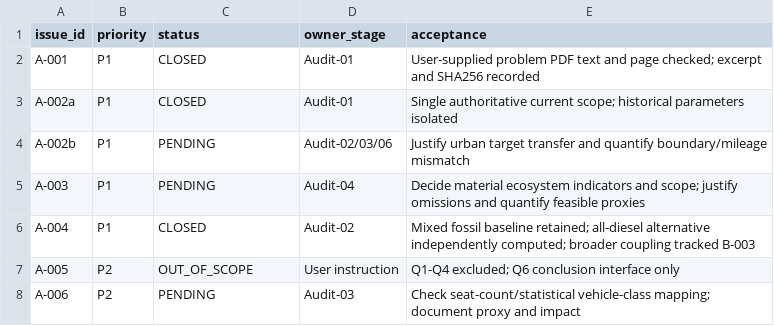
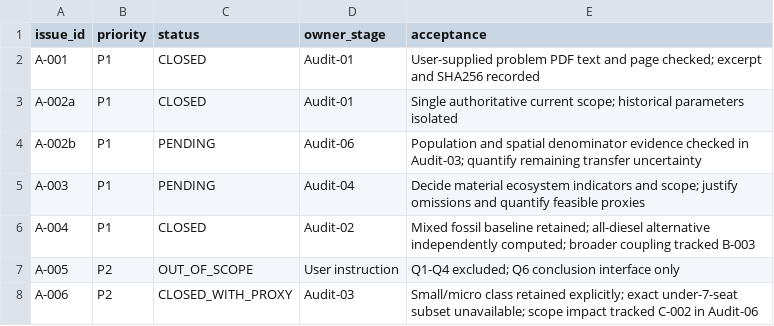
Before and after one commit to Alias0000001/APMCM-2023-C-Q5-Beijing, a CSV file: 08_Reports/Audit/AUDIT_01_DEFERRED_ISSUES.csv, drawn as a sheet.

Commit message:
Audit-03: align provenance dates, demand matrix and inherited issue handoff

```diff
--- a/08_Reports/Audit/AUDIT_01_DEFERRED_ISSUES.csv
+++ b/08_Reports/Audit/AUDIT_01_DEFERRED_ISSUES.csv
@@ -3,3 +3,3 @@ A-001,P1,CLOSED,Audit-01,User-supplied problem PDF text and page checked; excerp
 A-002a,P1,CLOSED,Audit-01,Single authoritative current scope; historical parameters isolated
-A-002b,P1,PENDING,Audit-02/03/06,Justify urban target transfer and quantify boundary/mileage mismatch
+A-002b,P1,PENDING,Audit-06,Population and spatial denominator evidence checked in Audit-03; quantify remaining transfer uncertainty
 A-003,P1,PENDING,Audit-04,Decide material ecosystem indicators and scope; justify omissions and quantify feasible proxies
@@ -7,2 +7,2 @@ A-004,P1,CLOSED,Audit-02,Mixed fossil baseline retained; all-diesel alternative
 A-005,P2,OUT_OF_SCOPE,User instruction,Q1-Q4 excluded; Q6 conclusion interface only
-A-006,P2,PENDING,Audit-03,Check seat-count/statistical vehicle-class mapping; document proxy and impact
+A-006,P2,CLOSED_WITH_PROXY,Audit-03,Small/micro class retained explicitly; exact under-7-seat subset unavailable; scope impact tracked C-002 in Audit-06
```
Also changed, not shown: 02_Cleaned_Data/R9_7AUDIT03_MASTER_PROVENANCE.csv, 08_Reports/Audit/AUDIT_02_DEFERRED_ISSUES.csv, 3 other files.
